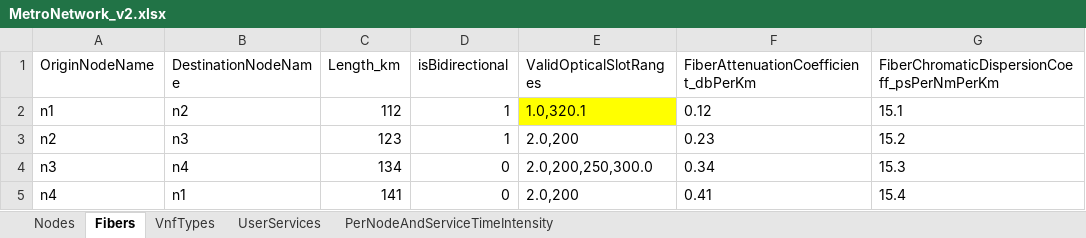
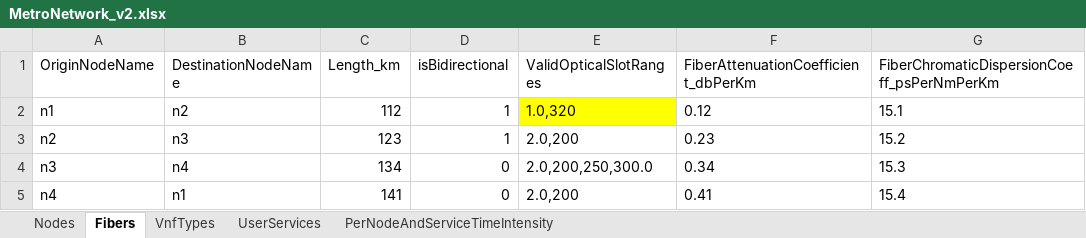
Before and after one commit to girtel/MetroHaulPlanner, an Excel workbook: MetroNetwork_v2.xlsx, sheet Fibers, drawn as a sheet; only a part is shown; values as stored, in another font and other column widths than the file's, no borders; the diff names each change by its address in the sheet, - before the commit and + after, or states it on an @@ line.

```diff
--- a/MetroNetwork_v2.xlsx (sheet Fibers)
+++ b/MetroNetwork_v2.xlsx (sheet Fibers)
-E2 (ValidOpticalSlotRanges): 1.0,320.1
+E2 (ValidOpticalSlotRanges): 1.0,320
```
Also changed, not shown: sheet PerNodeAndServiceTimeIntensity, sheet UserServices, 3 other files.
